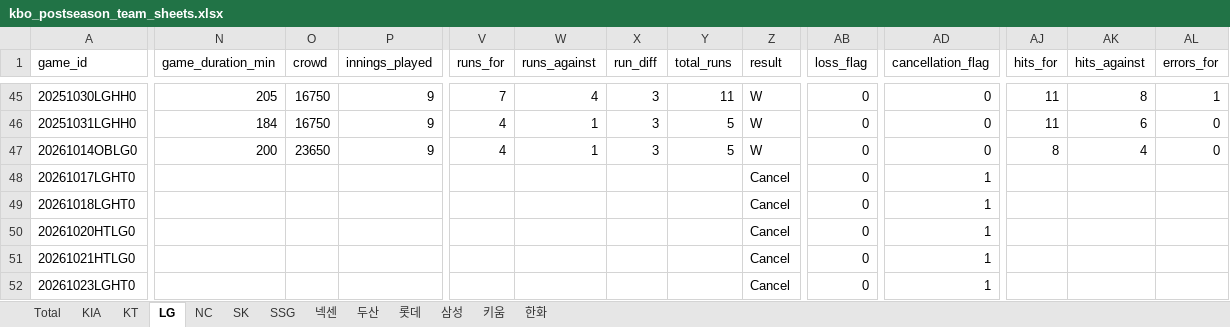
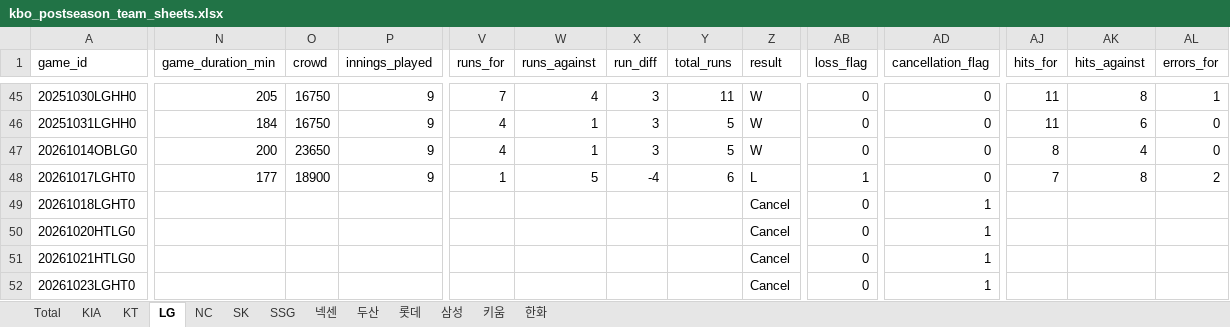
Before and after one commit to comographer/kbo-crawler, an Excel workbook: data/output/kbo_postseason_team_sheets.xlsx, sheet LG, drawn as a sheet; only a part is shown, gaps mark what is left out; values as stored, in another font and other column widths than the file's, no borders; the diff covers the shown part only; the diff names each change by its address in the sheet, - before the commit and + after, or states it on an @@ line.

```diff
--- a/data/output/kbo_postseason_team_sheets.xlsx (sheet LG)
+++ b/data/output/kbo_postseason_team_sheets.xlsx (sheet LG)
-N48 (game_duration_min): (empty)
+N48 (game_duration_min): 177
-O48 (crowd): (empty)
+O48 (crowd): 18900
-P48 (innings_played): (empty)
+P48 (innings_played): 9
-V48 (runs_for): (empty)
+V48 (runs_for): 1
-W48 (runs_against): (empty)
+W48 (runs_against): 5
-X48 (run_diff): (empty)
+X48 (run_diff): -4
-Y48 (total_runs): (empty)
+Y48 (total_runs): 6
-Z48 (result): Cancel
+Z48 (result): L
-AB48 (loss_flag): 0
+AB48 (loss_flag): 1
-AD48 (cancellation_flag): 1
+AD48 (cancellation_flag): 0
-AJ48 (hits_for): (empty)
+AJ48 (hits_for): 7
-AK48 (hits_against): (empty)
+AK48 (hits_against): 8
-AL48 (errors_for): (empty)
+AL48 (errors_for): 2
```
Also changed, not shown: 20 edited cells elsewhere in this sheet, sheet Total, sheet KIA, data/output/kbo_postseason_schedule.xlsx, 3 other files.
